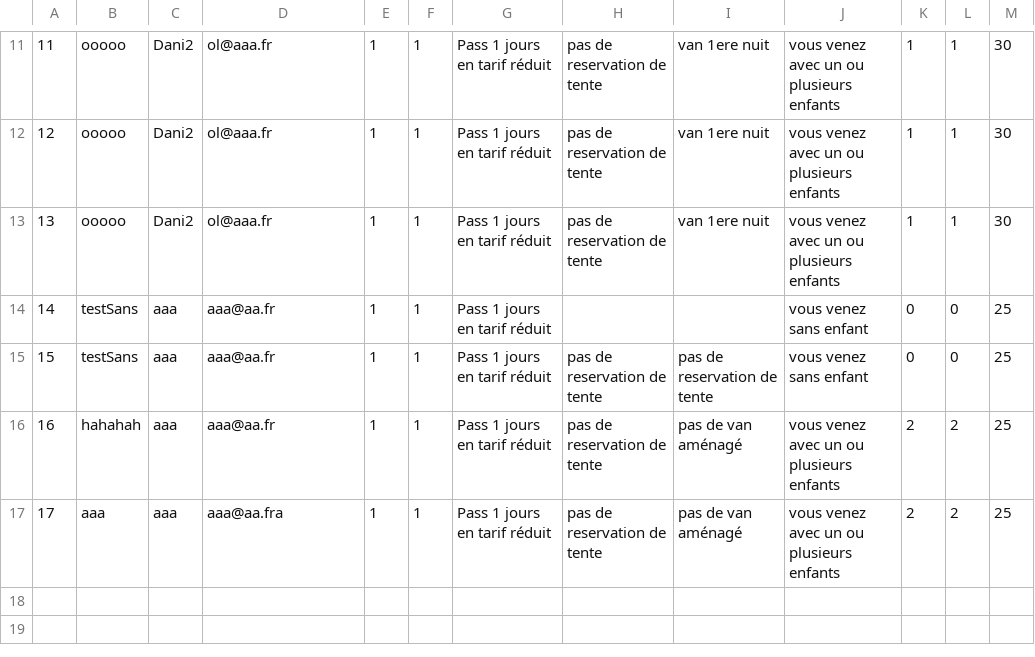
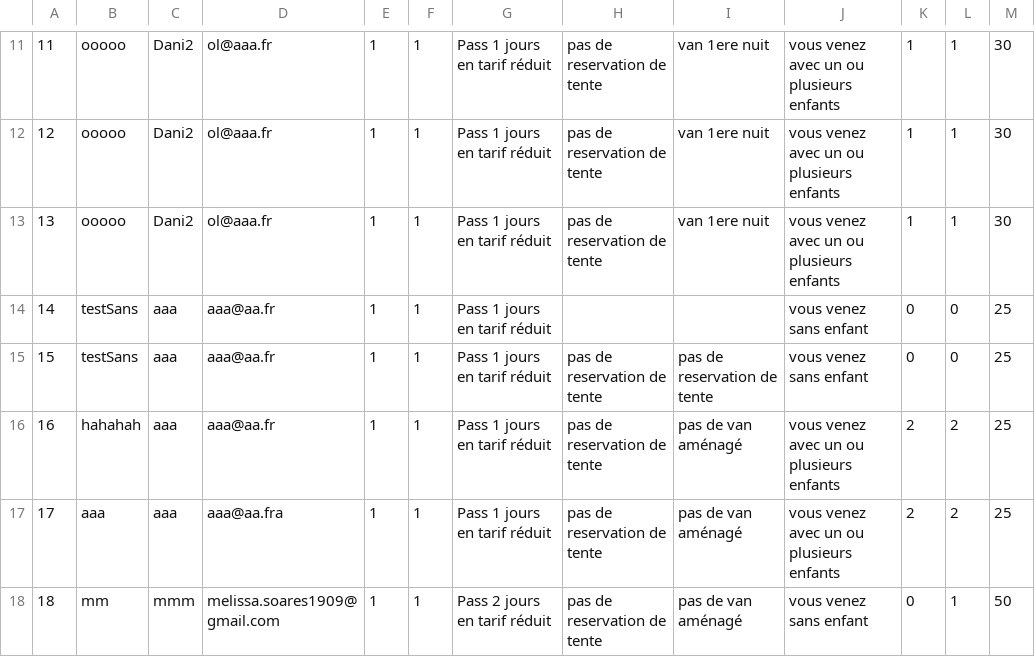
Before and after one commit to Oliviermaignan/briefFormulaire, a CSV file: src/csv/reservation.csv, drawn as a sheet; only a part is shown, gaps mark what is left out.

Commit message:
ajout tableau admin

```diff
--- a/src/csv/reservation.csv
+++ b/src/csv/reservation.csv
@@ -17 +17,2 @@
 17,aaa,aaa,aaa@aa.fra,1,1,"Pass 1 jours en tarif réduit","pas de reservation de tente","pas de van aménagé","vous venez avec un ou plusieurs enfants",2,2,25
+18,mm,mmm,melissa.soares1909@gmail.com,1,1,"Pass 2 jours en tarif réduit","pas de reservation de tente","pas de van aménagé","vous venez sans enfant",0,1,50
```
Also changed, not shown: 1 other file.
